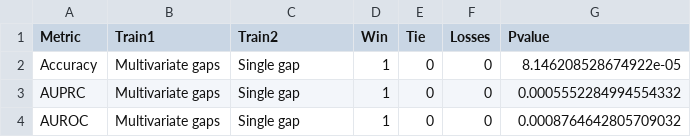
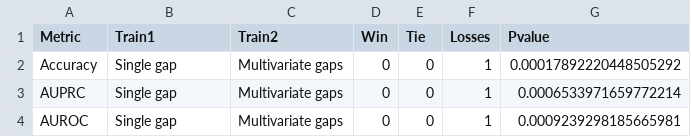
Before and after one commit to LucaCappelletti94/repairing_genomic_gaps, a CSV file: wilcoxon_csv/training_data_comparison_hybrid_cnn.csv, drawn as a sheet.

```diff
--- a/wilcoxon_csv/training_data_comparison_hybrid_cnn.csv
+++ b/wilcoxon_csv/training_data_comparison_hybrid_cnn.csv
@@ -1,4 +1,4 @@
 Metric,Train1,Train2,Win,Tie,Losses,Pvalue
-Accuracy,Multivariate gaps,Single gap,1,0,0,8.146208528674922e-05
-AUPRC,Multivariate gaps,Single gap,1,0,0,0.0005552284994554332
-AUROC,Multivariate gaps,Single gap,1,0,0,0.0008764642805709032
+Accuracy,Single gap,Multivariate gaps,0,0,1,0.00017892220448505292
+AUPRC,Single gap,Multivariate gaps,0,0,1,0.0006533971659772214
+AUROC,Single gap,Multivariate gaps,0,0,1,0.0009239298185665981
```
Also changed, not shown: wilcoxon_csv/best_models_comparison_gap_filling.csv, wilcoxon_csv/model_training_data_comparison_gap_filling_Accuracy.csv, 51 other files.
